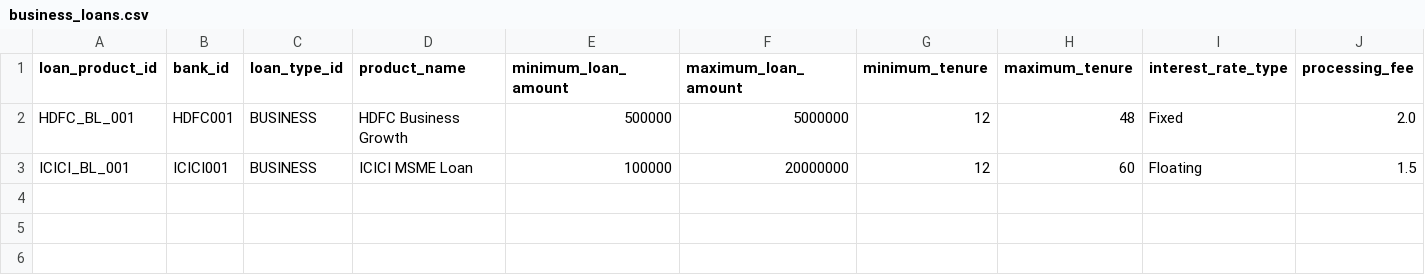
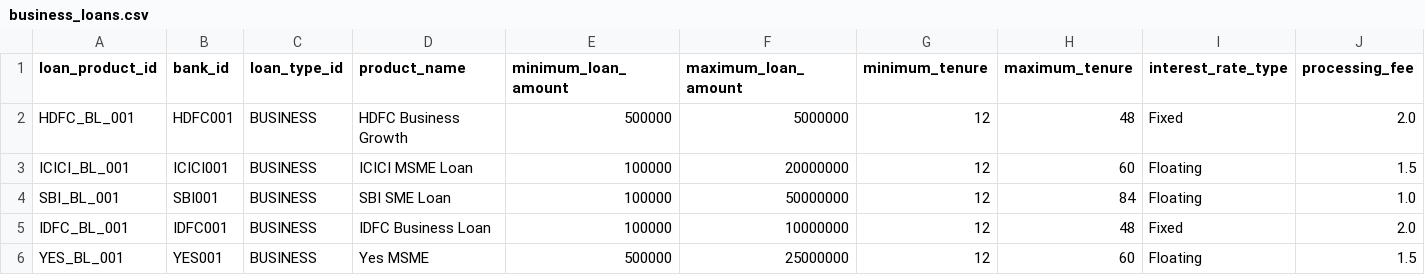
Before and after one commit to angelverman2021-a11y/edu4loan, a CSV file: dataset/loan_products/business_loans.csv, drawn as a sheet; only a part is shown; rows hold the shown columns only; the diff names each change by its address in the sheet, - before the commit and + after, or states it on an @@ line.

```diff
--- a/dataset/loan_products/business_loans.csv
+++ b/dataset/loan_products/business_loans.csv
+row 4: SBI_BL_001 | SBI001 | BUSINESS | SBI SME Loan | 100000 | 50000000 | 12 | 84 | Floating | 1.0
+row 5: IDFC_BL_001 | IDFC001 | BUSINESS | IDFC Business Loan | 100000 | 10000000 | 12 | 48 | Fixed | 2.0
+row 6: YES_BL_001 | YES001 | BUSINESS | Yes MSME | 500000 | 25000000 | 12 | 60 | Floating | 1.5
```
Also changed, not shown: dataset/banks/banks.csv, dataset/experiences/customer_reviews.csv, 14 other files.
